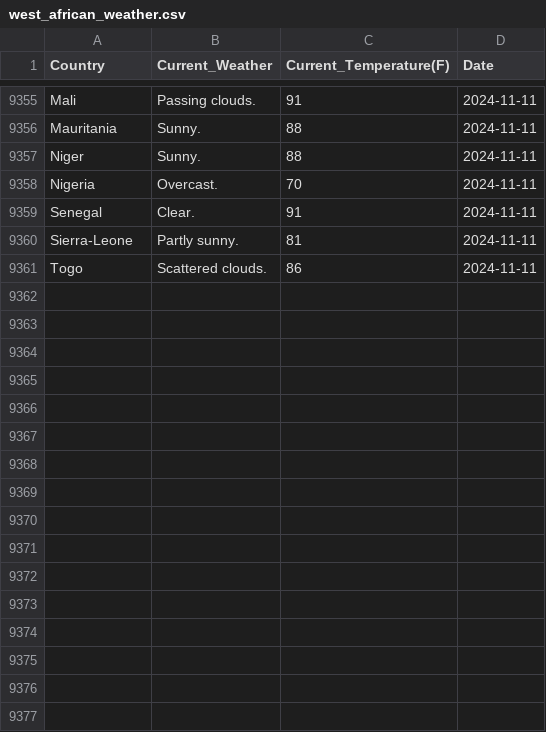
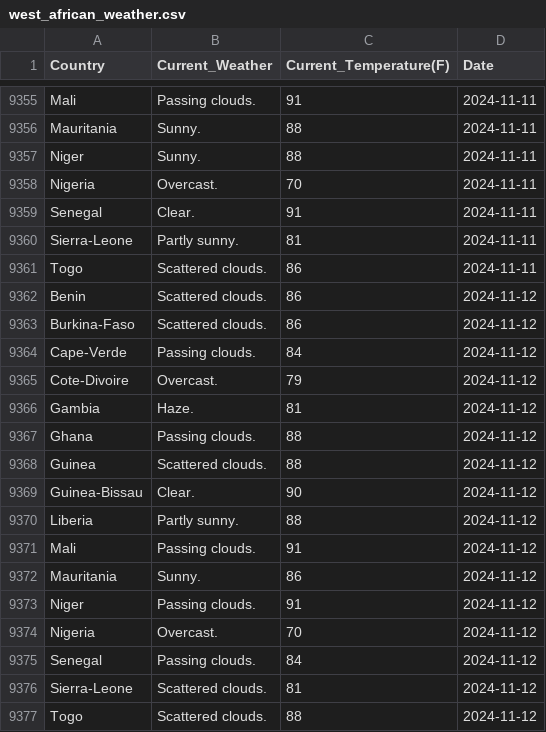
Before and after one commit to Kola-Ademola/Weather_web_Scraper, a CSV file: west_african_weather.csv, drawn as a sheet; only a part is shown, gaps mark what is left out; the diff names each change by its address in the sheet, - before the commit and + after, or states it on an @@ line.

```diff
--- a/west_african_weather.csv
+++ b/west_african_weather.csv
+row 9362: Benin | Scattered clouds. | 86 | 2024-11-12
+row 9363: Burkina-Faso | Scattered clouds. | 86 | 2024-11-12
+row 9364: Cape-Verde | Passing clouds. | 84 | 2024-11-12
+row 9365: Cote-Divoire | Overcast. | 79 | 2024-11-12
+row 9366: Gambia | Haze. | 81 | 2024-11-12
+row 9367: Ghana | Passing clouds. | 88 | 2024-11-12
+row 9368: Guinea | Scattered clouds. | 88 | 2024-11-12
+row 9369: Guinea-Bissau | Clear. | 90 | 2024-11-12
+row 9370: Liberia | Partly sunny. | 88 | 2024-11-12
+row 9371: Mali | Passing clouds. | 91 | 2024-11-12
+row 9372: Mauritania | Sunny. | 86 | 2024-11-12
+row 9373: Niger | Passing clouds. | 91 | 2024-11-12
+row 9374: Nigeria | Overcast. | 70 | 2024-11-12
+row 9375: Senegal | Passing clouds. | 84 | 2024-11-12
+row 9376: Sierra-Leone | Scattered clouds. | 81 | 2024-11-12
+row 9377: Togo | Scattered clouds. | 88 | 2024-11-12
```
Also changed, not shown: 1 other file.
